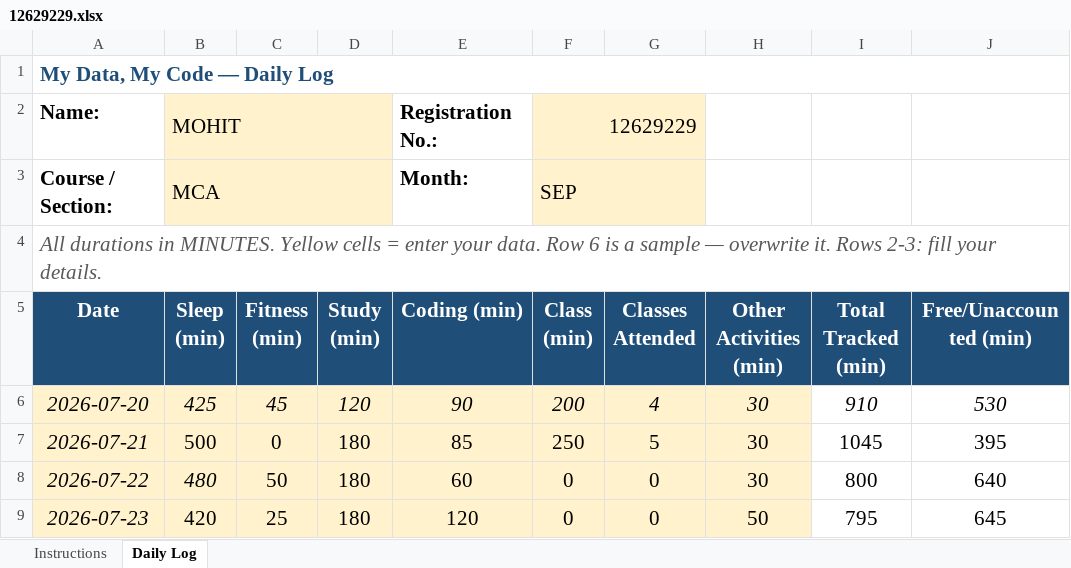
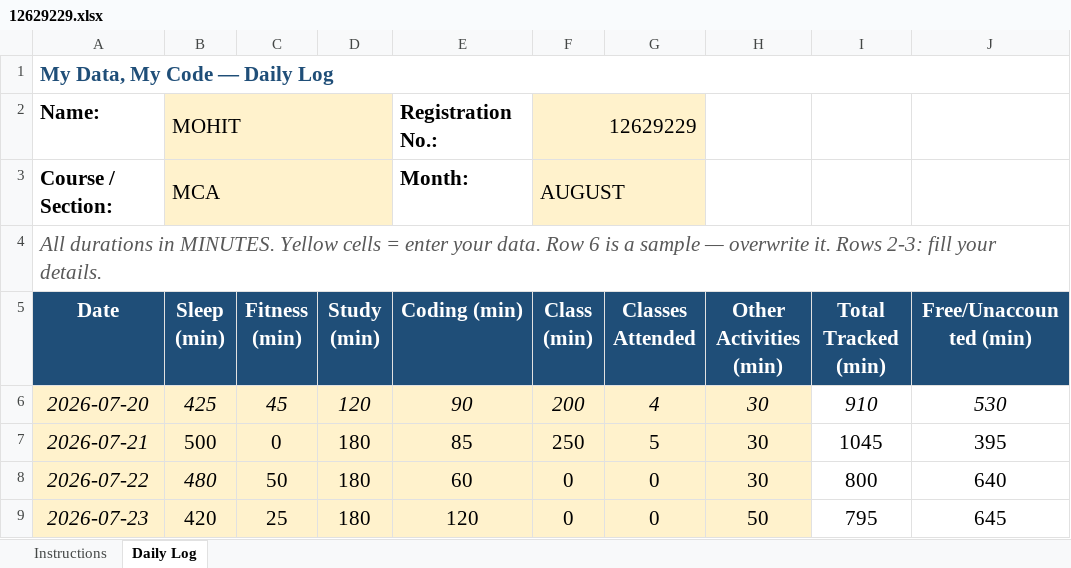
Before and after one commit to mohitkatna/cap776, an Excel workbook: 12629229.xlsx, sheet Daily Log, drawn as a sheet; only a part is shown; values as stored, in another font and other column widths than the file's, no borders; conditional formats not drawn; the diff covers the shown part only; the diff names each change by its address in the sheet, - before the commit and + after, or states it on an @@ line.

Commit message:
update file

```diff
--- a/12629229.xlsx (sheet Daily Log)
+++ b/12629229.xlsx (sheet Daily Log)
-F3 (Class (min)): SEP
+F3 (Class (min)): AUGUST
```
Also changed, not shown: 7 added rows and 30 edited cells elsewhere in this sheet.
